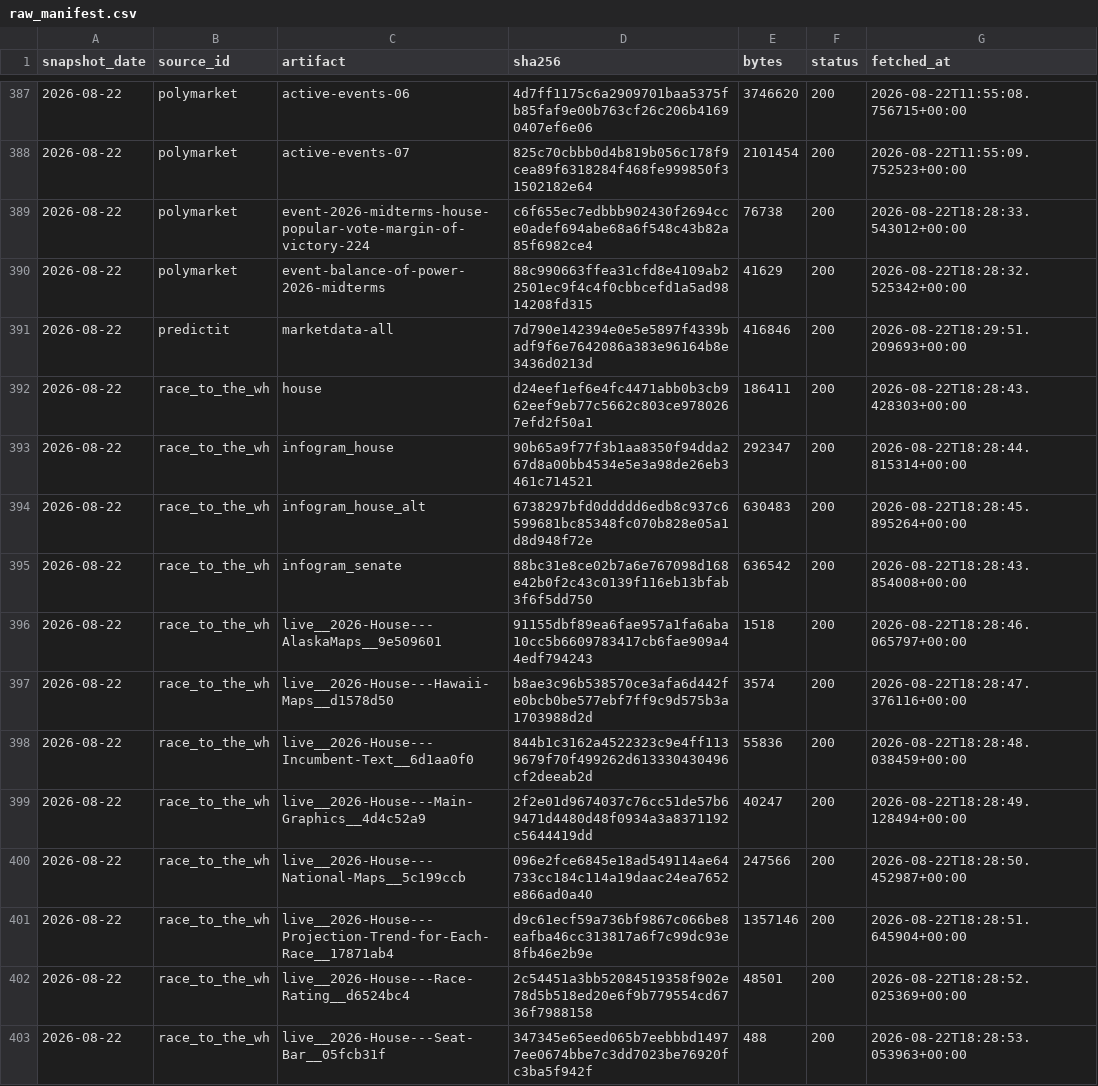
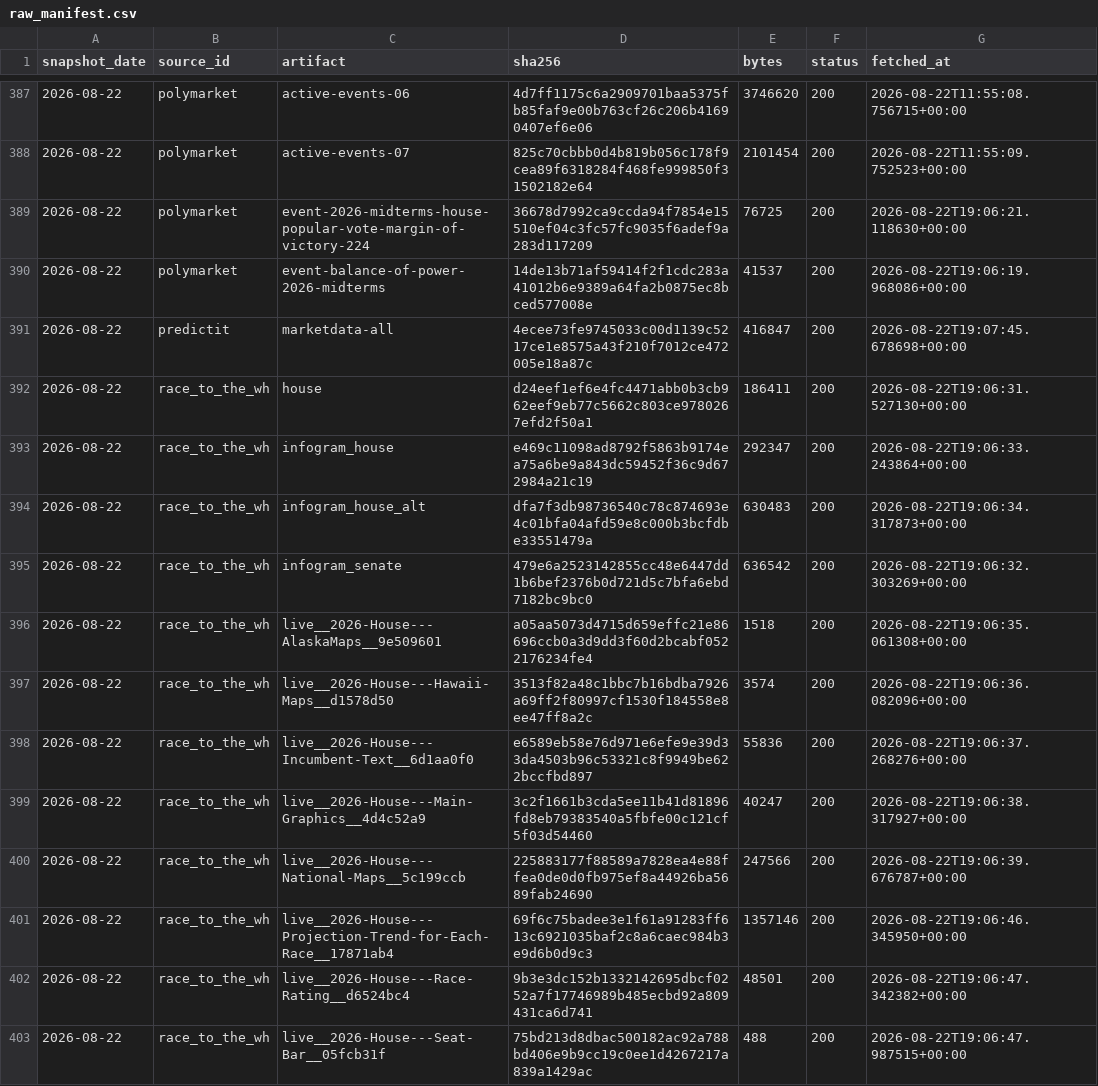
Before and after one commit to kevin-deluca-polisci/KD-website, a CSV file: forecast/data/2026/raw_manifest.csv, drawn as a sheet; only a part is shown, gaps mark what is left out; the diff covers the shown part only.

```diff
--- a/forecast/data/2026/raw_manifest.csv
+++ b/forecast/data/2026/raw_manifest.csv
@@ -388,16 +388,16 @@ snapshot_date,source_id,artifact,sha256,bytes,status,fetched_at
 2026-08-22,polymarket,active-events-07,825c70cbbb0d4b819b056c178f9cea89f6318284f468fe999850f31502182e64,2101454,200,2026-08-22T11:55:09.752523+00:00
-2026-08-22,polymarket,event-2026-midterms-house-popular-vote-margin-of-victory-224,c6f655ec7edbbb902430f2694cce0adef694abe68a6f548c43b82a85f6982ce4,76738,200,2026-08-22T18:28:33.543012+00:00
-2026-08-22,polymarket,event-balance-of-power-2026-midterms,88c990663ffea31cfd8e4109ab22501ec9f4c4f0cbbcefd1a5ad9814208fd315,41629,200,2026-08-22T18:28:32.525342+00:00
-2026-08-22,predictit,marketdata-all,7d790e142394e0e5e5897f4339badf9f6e7642086a383e96164b8e3436d0213d,416846,200,2026-08-22T18:29:51.209693+00:00
-2026-08-22,race_to_the_wh,house,d24eef1ef6e4fc4471abb0b3cb962eef9eb77c5662c803ce9780267efd2f50a1,186411,200,2026-08-22T18:28:43.428303+00:00
-2026-08-22,race_to_the_wh,infogram_house,90b65a9f77f3b1aa8350f94dda267d8a00bb4534e5e3a98de26eb3461c714521,292347,200,2026-08-22T18:28:44.815314+00:00
-2026-08-22,race_to_the_wh,infogram_house_alt,6738297bfd0ddddd6edb8c937c6599681bc85348fc070b828e05a1d8d948f72e,630483,200,2026-08-22T18:28:45.895264+00:00
-2026-08-22,race_to_the_wh,infogram_senate,88bc31e8ce02b7a6e767098d168e42b0f2c43c0139f116eb13bfab3f6f5dd750,636542,200,2026-08-22T18:28:43.854008+00:00
-2026-08-22,race_to_the_wh,live__2026-House---AlaskaMaps__9e509601,91155dbf89ea6fae957a1fa6aba10cc5b6609783417cb6fae909a44edf794243,1518,200,2026-08-22T18:28:46.065797+00:00
-2026-08-22,race_to_the_wh,live__2026-House---Hawaii-Maps__d1578d50,b8ae3c96b538570ce3afa6d442fe0bcb0be577ebf7ff9c9d575b3a1703988d2d,3574,200,2026-08-22T18:28:47.376116+00:00
-2026-08-22,race_to_the_wh,live__2026-House---Incumbent-Text__6d1aa0f0,844b1c3162a4522323c9e4ff1139679f70f499262d613330430496cf2deeab2d,55836,200,2026-08-22T18:28:48.038459+00:00
-2026-08-22,race_to_the_wh,live__2026-House---Main-Graphics__4d4c52a9,2f2e01d9674037c76cc51de57b69471d4480d48f0934a3a8371192c5644419dd,40247,200,2026-08-22T18:28:49.128494+00:00
-2026-08-22,race_to_the_wh,live__2026-House---National-Maps__5c199ccb,096e2fce6845e18ad549114ae64733cc184c114a19daac24ea7652e866ad0a40,247566,200,2026-08-22T18:28:50.452987+00:00
-2026-08-22,race_to_the_wh,live__2026-House---Projection-Trend-for-Each-Race__17871ab4,d9c61ecf59a736bf9867c066be8eafba46cc313817a6f7c99dc93e8fb46e2b9e,1357146,200,2026-08-22T18:28:51.645904+00:00
-2026-08-22,race_to_the_wh,live__2026-House---Race-Rating__d6524bc4,2c54451a3bb52084519358f902e78d5b518ed20e6f9b779554cd6736f7988158,48501,200,2026-08-22T18:28:52.025369+00:00
-2026-08-22,race_to_the_wh,live__2026-House---Seat-Bar__05fcb31f,347345e65eed065b7eebbbd14977ee0674bbe7c3dd7023be76920fc3ba5f942f,488,200,2026-08-22T18:28:53.053963+00:00
+2026-08-22,polymarket,event-2026-midterms-house-popular-vote-margin-of-victory-224,36678d7992ca9ccda94f7854e15510ef04c3fc57fc9035f6adef9a283d117209,76725,200,2026-08-22T19:06:21.118630+00:00
+2026-08-22,polymarket,event-balance-of-power-2026-midterms,14de13b71af59414f2f1cdc283a41012b6e9389a64fa2b0875ec8bced577008e,41537,200,2026-08-22T19:06:19.968086+00:00
+2026-08-22,predictit,marketdata-all,4ecee73fe9745033c00d1139c5217ce1e8575a43f210f7012ce472005e18a87c,416847,200,2026-08-22T19:07:45.678698+00:00
+2026-08-22,race_to_the_wh,house,d24eef1ef6e4fc4471abb0b3cb962eef9eb77c5662c803ce9780267efd2f50a1,186411,200,2026-08-22T19:06:31.527130+00:00
+2026-08-22,race_to_the_wh,infogram_house,e469c11098ad8792f5863b9174ea75a6be9a843dc59452f36c9d672984a21c19,292347,200,2026-08-22T19:06:33.243864+00:00
+2026-08-22,race_to_the_wh,infogram_house_alt,dfa7f3db98736540c78c874693e4c01bfa04afd59e8c000b3bcfdbe33551479a,630483,200,2026-08-22T19:06:34.317873+00:00
+2026-08-22,race_to_the_wh,infogram_senate,479e6a2523142855cc48e6447dd1b6bef2376b0d721d5c7bfa6ebd7182bc9bc0,636542,200,2026-08-22T19:06:32.303269+00:00
+2026-08-22,race_to_the_wh,live__2026-House---AlaskaMaps__9e509601,a05aa5073d4715d659effc21e86696ccb0a3d9dd3f60d2bcabf0522176234fe4,1518,200,2026-08-22T19:06:35.061308+00:00
+2026-08-22,race_to_the_wh,live__2026-House---Hawaii-Maps__d1578d50,3513f82a48c1bbc7b16bdba7926a69ff2f80997cf1530f184558e8ee47ff8a2c,3574,200,2026-08-22T19:06:36.082096+00:00
+2026-08-22,race_to_the_wh,live__2026-House---Incumbent-Text__6d1aa0f0,e6589eb58e76d971e6efe9e39d33da4503b96c53321c8f9949be622bccfbd897,55836,200,2026-08-22T19:06:37.268276+00:00
+2026-08-22,race_to_the_wh,live__2026-House---Main-Graphics__4d4c52a9,3c2f1661b3cda5ee11b41d81896fd8eb79383540a5fbfe00c121cf5f03d54460,40247,200,2026-08-22T19:06:38.317927+00:00
+2026-08-22,race_to_the_wh,live__2026-House---National-Maps__5c199ccb,225883177f88589a7828ea4e88ffea0de0d0fb975ef8a44926ba5689fab24690,247566,200,2026-08-22T19:06:39.676787+00:00
+2026-08-22,race_to_the_wh,live__2026-House---Projection-Trend-for-Each-Race__17871ab4,69f6c75badee3e1f61a91283ff613c6921035baf2c8a6caec984b3e9d6b0d9c3,1357146,200,2026-08-22T19:06:46.345950+00:00
+2026-08-22,race_to_the_wh,live__2026-House---Race-Rating__d6524bc4,9b3e3dc152b1332142695dbcf0252a7f17746989b485ecbd92a809431ca6d741,48501,200,2026-08-22T19:06:47.342382+00:00
+2026-08-22,race_to_the_wh,live__2026-House---Seat-Bar__05fcb31f,75bd213d8dbac500182ac92a788bd406e9b9cc19c0ee1d4267217a839a1429ac,488,200,2026-08-22T19:06:47.987515+00:00
```
Also changed, not shown: 149 edited cells elsewhere in this file, forecast/data/2026/manifest.csv, 5 other files.
